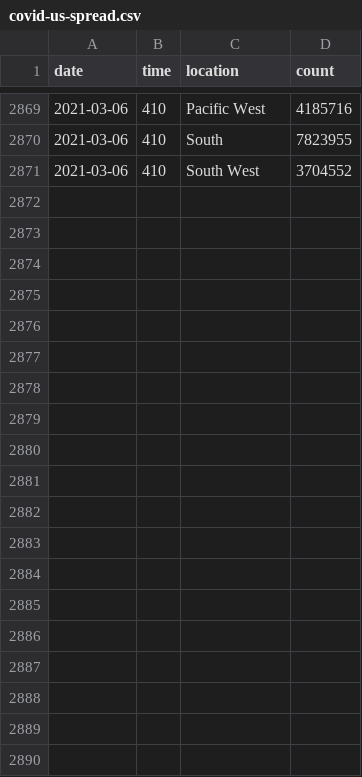
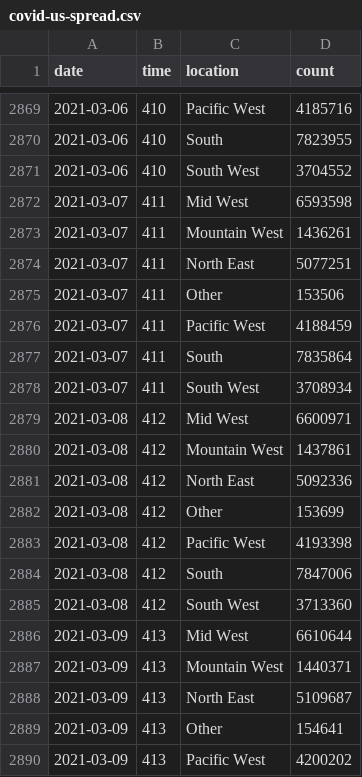
Before and after one commit to robhanssen/covid19-v2, a CSV file: data/covid-us-spread.csv, drawn as a sheet; only a part is shown, gaps mark what is left out; the diff covers the shown part only; the diff names each change by its address in the sheet, - before the commit and + after, or states it on an @@ line.

```diff
--- a/data/covid-us-spread.csv
+++ b/data/covid-us-spread.csv
+row 2872: 2021-03-07 | 411 | Mid West | 6593598
+row 2873: 2021-03-07 | 411 | Mountain West | 1436261
+row 2874: 2021-03-07 | 411 | North East | 5077251
+row 2875: 2021-03-07 | 411 | Other | 153506
+row 2876: 2021-03-07 | 411 | Pacific West | 4188459
+row 2877: 2021-03-07 | 411 | South | 7835864
+row 2878: 2021-03-07 | 411 | South West | 3708934
+row 2879: 2021-03-08 | 412 | Mid West | 6600971
+row 2880: 2021-03-08 | 412 | Mountain West | 1437861
+row 2881: 2021-03-08 | 412 | North East | 5092336
+row 2882: 2021-03-08 | 412 | Other | 153699
+row 2883: 2021-03-08 | 412 | Pacific West | 4193398
+row 2884: 2021-03-08 | 412 | South | 7847006
+row 2885: 2021-03-08 | 412 | South West | 3713360
+row 2886: 2021-03-09 | 413 | Mid West | 6610644
+row 2887: 2021-03-09 | 413 | Mountain West | 1440371
+row 2888: 2021-03-09 | 413 | North East | 5109687
+row 2889: 2021-03-09 | 413 | Other | 154641
+row 2890: 2021-03-09 | 413 | Pacific West | 4200202
```
Also changed, not shown: 9 added rows and 10 edited cells elsewhere in this file, data/covid-continents-deaths.csv, data/covid-continents-deathsgrowth.csv, 25 other files.
